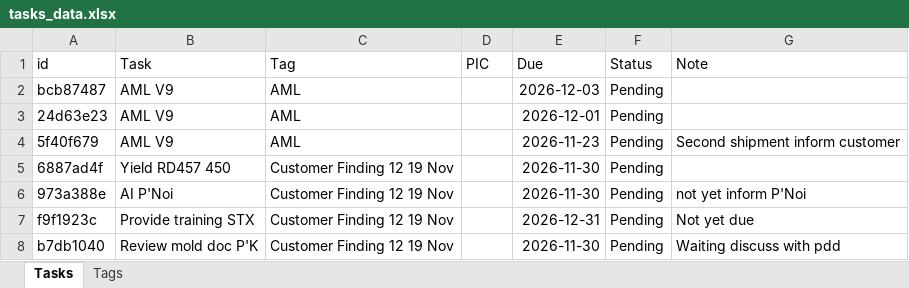
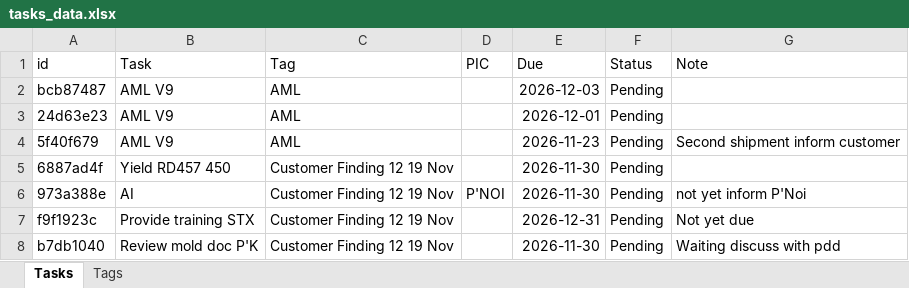
Before and after one commit to qadstx/test, an Excel workbook: tasks_data.xlsx, sheet Tasks, drawn as a sheet; values as stored, in another font and other column widths than the file's, no borders; the diff names each change by its address in the sheet, - before the commit and + after, or states it on an @@ line.

Commit message:
Edit task: AI

```diff
--- a/tasks_data.xlsx (sheet Tasks)
+++ b/tasks_data.xlsx (sheet Tasks)
-B6 (Task): AI P'Noi
+B6 (Task): AI
-D6 (PIC): (empty)
+D6 (PIC): P'NOI
```
